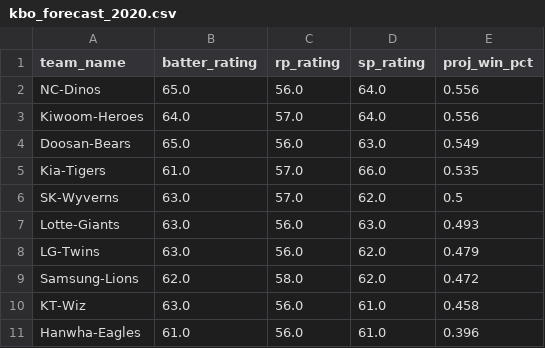
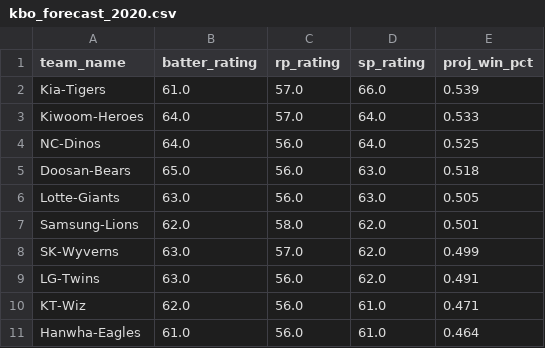
Before and after one commit to TravisRPetersen/forecast_streamlit, a CSV file: app/kbo_forecast_2020.csv, drawn as a sheet.

```diff
--- a/app/kbo_forecast_2020.csv
+++ b/app/kbo_forecast_2020.csv
@@ -1,11 +1,11 @@
 team_name,batter_rating,rp_rating,sp_rating,proj_win_pct
-NC-Dinos,65.0,56.0,64.0,0.556
-Kiwoom-Heroes,64.0,57.0,64.0,0.556
-Doosan-Bears,65.0,56.0,63.0,0.549
-Kia-Tigers,61.0,57.0,66.0,0.535
-SK-Wyverns,63.0,57.0,62.0,0.5
-Lotte-Giants,63.0,56.0,63.0,0.493
-LG-Twins,63.0,56.0,62.0,0.479
-Samsung-Lions,62.0,58.0,62.0,0.472
-KT-Wiz,63.0,56.0,61.0,0.458
-Hanwha-Eagles,61.0,56.0,61.0,0.396
+Kia-Tigers,61.0,57.0,66.0,0.539
+Kiwoom-Heroes,64.0,57.0,64.0,0.533
+NC-Dinos,64.0,56.0,64.0,0.525
+Doosan-Bears,65.0,56.0,63.0,0.518
+Lotte-Giants,63.0,56.0,63.0,0.505
+Samsung-Lions,62.0,58.0,62.0,0.501
+SK-Wyverns,63.0,57.0,62.0,0.499
+LG-Twins,63.0,56.0,62.0,0.491
+KT-Wiz,62.0,56.0,61.0,0.471
+Hanwha-Eagles,61.0,56.0,61.0,0.464
```
Also changed, not shown: app/kbo_depth_chart_2020.csv, 12 other files.
